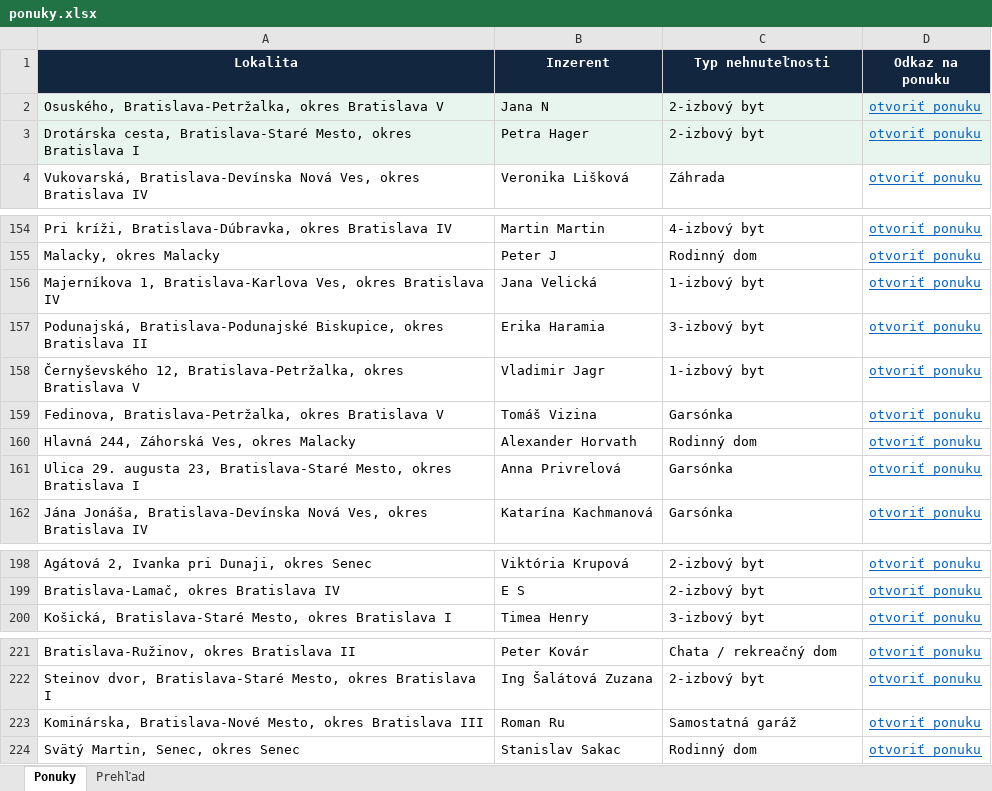
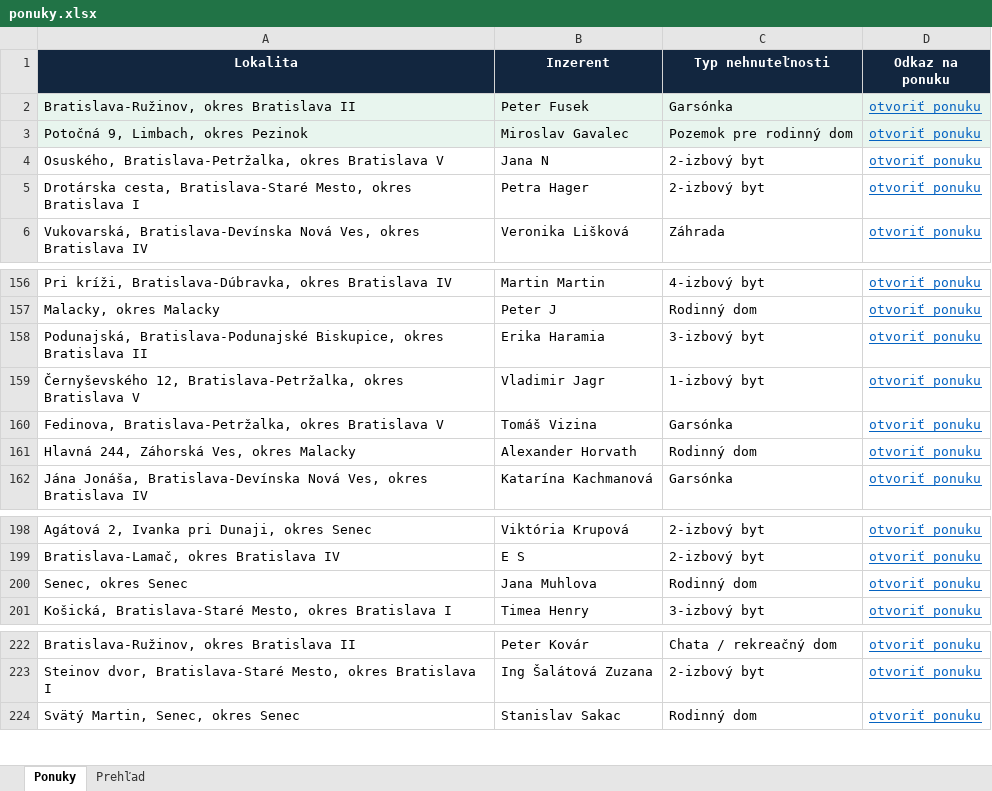
Before and after one commit to mrkubis-nest/nehnutelnosti-scraper, an Excel workbook: public/ponuky.xlsx, sheet Ponuky, drawn as a sheet; only a part is shown, gaps mark what is left out; values as stored, in another font and other column widths than the file's, no borders; removed rows and columns are numbered as before the commit, all else as after; the diff names each change by its address in the sheet, - before the commit and + after, or states it on an @@ line.

```diff
--- a/public/ponuky.xlsx (sheet Ponuky)
+++ b/public/ponuky.xlsx (sheet Ponuky)
+row 2: Bratislava-Ružinov, okres Bratislava II | Peter Fusek | Garsónka | otvoriť ponuku
+row 3: Potočná 9, Limbach, okres Pezinok | Miroslav Gavalec | Pozemok pre rodinný dom | otvoriť ponuku
-A4:D5 fill: #E8F5EE
+A4:D5 fill: none
-row 156: Majerníkova 1, Bratislava-Karlova Ves, okres Bratislava IV | Jana Velická | 1-izbový byt | otvoriť ponuku
-row 161: Ulica 29. augusta 23, Bratislava-Staré Mesto, okres Bratislava I | Anna Privrelová | Garsónka | otvoriť ponuku
+row 200: Senec, okres Senec | Jana Muhlova | Rodinný dom | otvoriť ponuku
-row 223: Kominárska, Bratislava-Nové Mesto, okres Bratislava III | Roman Ru | Samostatná garáž | otvoriť ponuku
```
Also changed, not shown: sheet Prehľad, 2 other files.
